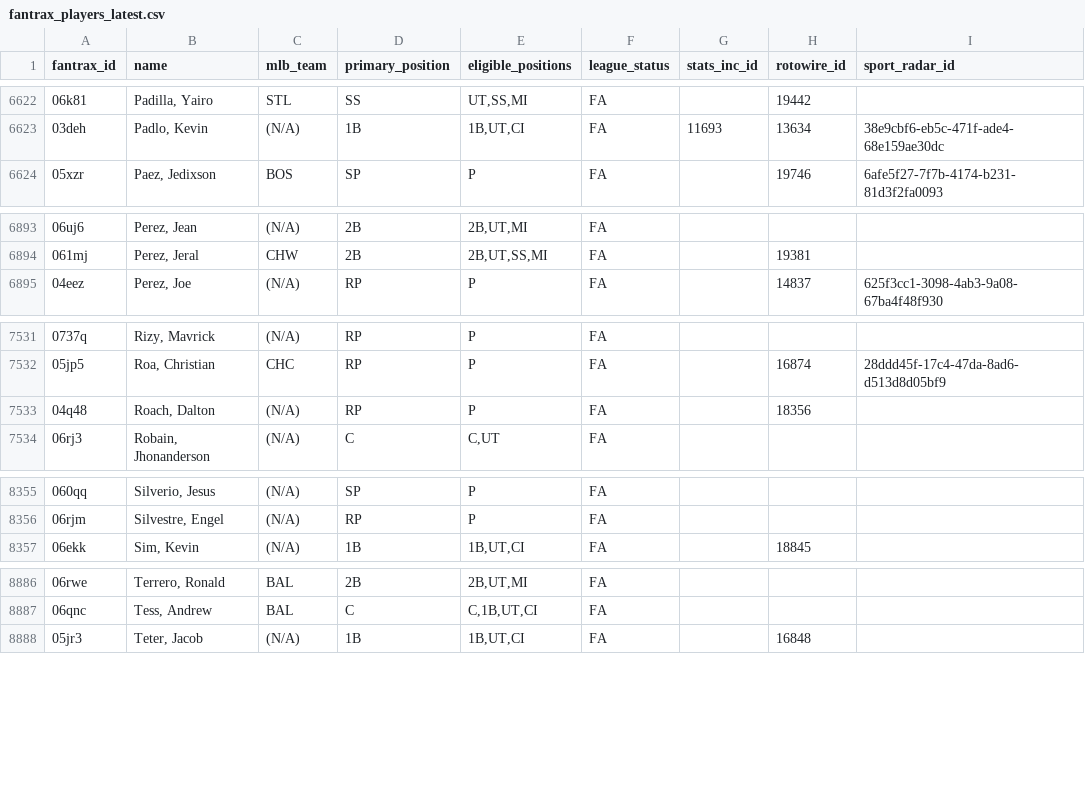
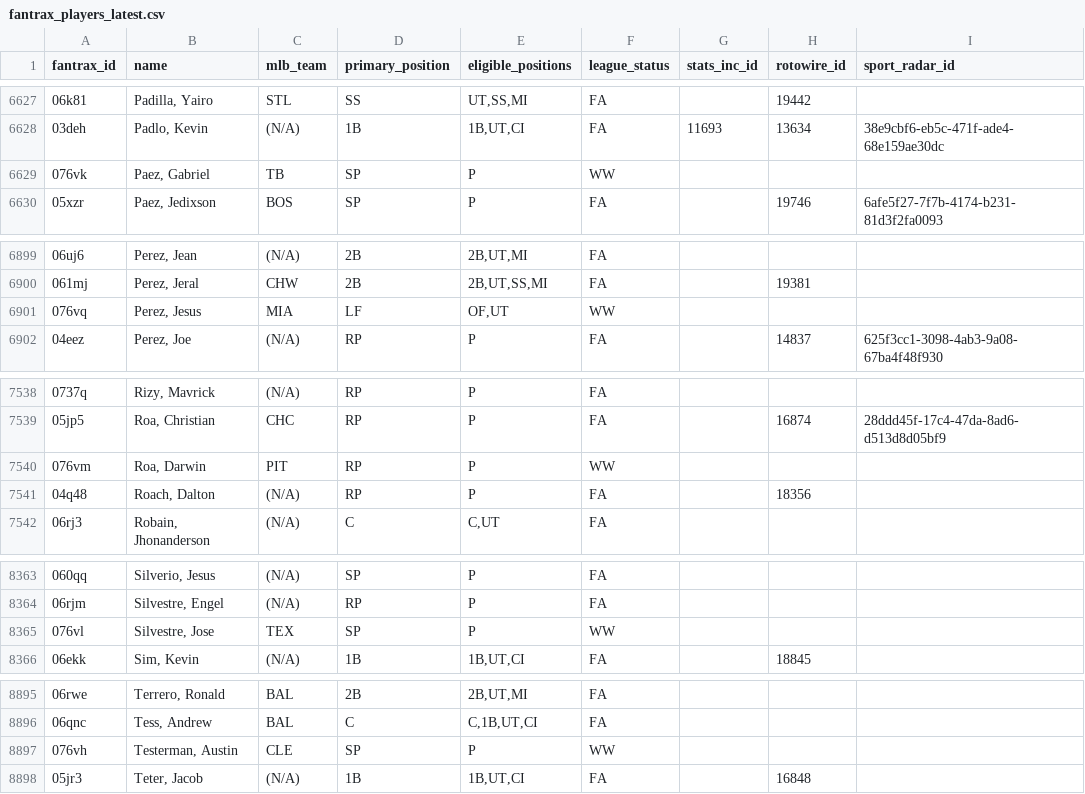
Before and after one commit to youtube-dinner/baseball_analytics, a CSV file: outputs/fantrax_export/fantrax_players_latest.csv, drawn as a sheet; only a part is shown, gaps mark what is left out; the diff covers the shown part only; the diff names each change by its address in the sheet, - before the commit and + after, or states it on an @@ line.

```diff
--- a/outputs/fantrax_export/fantrax_players_latest.csv
+++ b/outputs/fantrax_export/fantrax_players_latest.csv
+row 6629: 076vk | Paez, Gabriel | TB | SP | P | WW
+row 6901: 076vq | Perez, Jesus | MIA | LF | OF,UT | WW
+row 7540: 076vm | Roa, Darwin | PIT | RP | P | WW
+row 8365: 076vl | Silvestre, Jose | TEX | SP | P | WW
+row 8897: 076vh | Testerman, Austin | CLE | SP | P | WW
```
Also changed, not shown: 5 added rows and 27 edited cells elsewhere in this file, outputs/fantasy_baseball_analytics/free_agent_hitters.csv, outputs/fantasy_baseball_analytics/free_agent_pitchers.csv, 14 other files.
